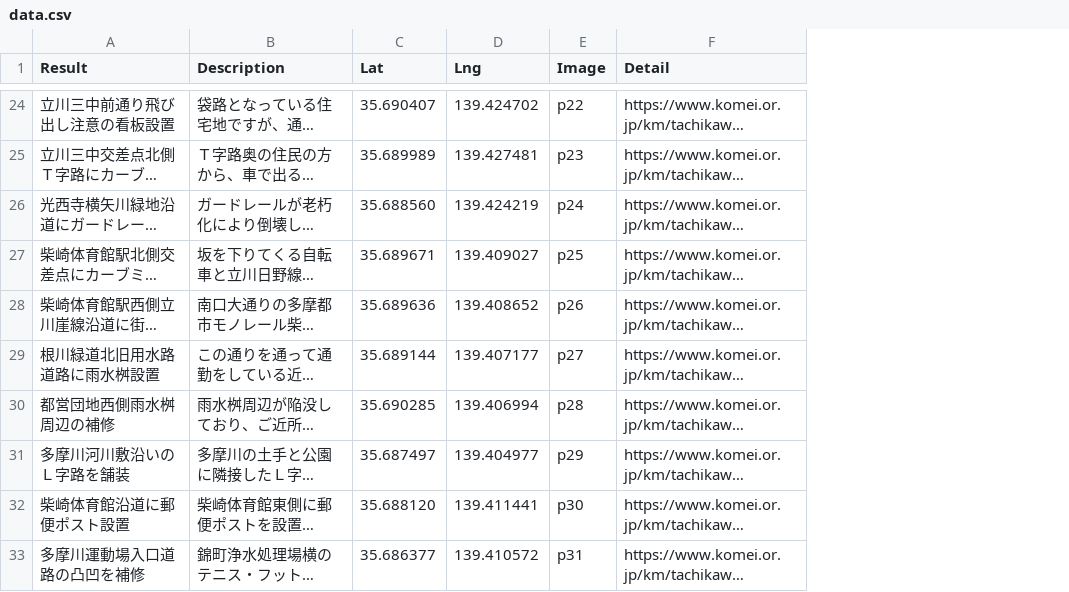
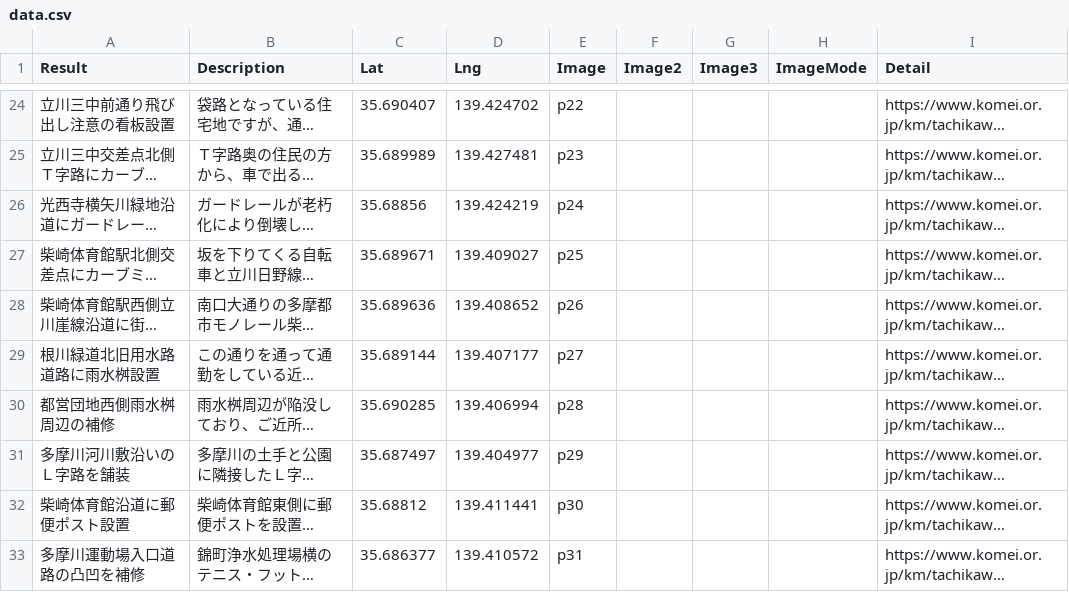
Before and after one commit to komeimap/tachikawa2022, a CSV file: data.csv, drawn as a sheet; only a part is shown, gaps mark what is left out; long unchanged cells end in …; the diff covers the shown part only; the diff names each change by its address in the sheet, - before the commit and + after, or states it on an @@ line.

Commit message:
実績追加、Image列追加

```diff
--- a/data.csv
+++ b/data.csv
+column F (Image2), empty
+column G (Image3), empty
+column H (ImageMode), empty
-C26 (Lat): 35.688560
+C26 (Lat): 35.68856
-C32 (Lat): 35.688120
+C32 (Lat): 35.68812
```
Also changed, not shown: 5 added rows and 18 edited cells elsewhere in this file, 1 other file.
